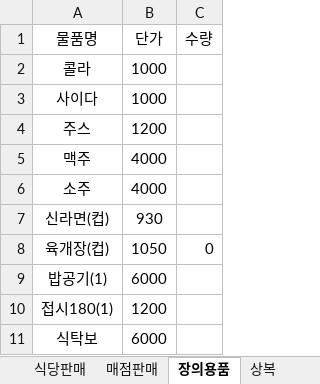
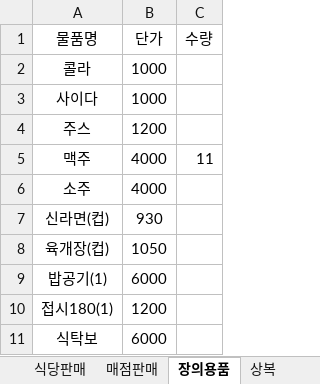
Before and after one commit to bladnoch/KY_Project2.0, an Excel workbook: xl/전체물품리스트_세트저장용.xlsx, sheet 장의용품, drawn as a sheet; values as stored, in another font and other column widths than the file's, no borders; the diff names each change by its address in the sheet, - before the commit and + after, or states it on an @@ line.

```diff
--- a/xl/전체물품리스트_세트저장용.xlsx (sheet 장의용품)
+++ b/xl/전체물품리스트_세트저장용.xlsx (sheet 장의용품)
-C5 (수량): (empty)
+C5 (수량): 11
-C8 (수량): 0
+C8 (수량): (empty)
```
Also changed, not shown: sheet 기타, sheet 매점판매, sheet 상복, sheet 식당판매, xl/personal.xlsx, 1 other file.
